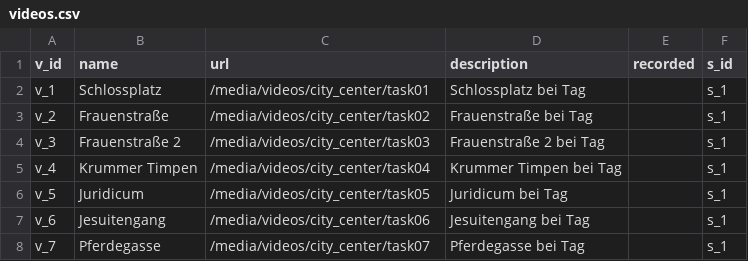
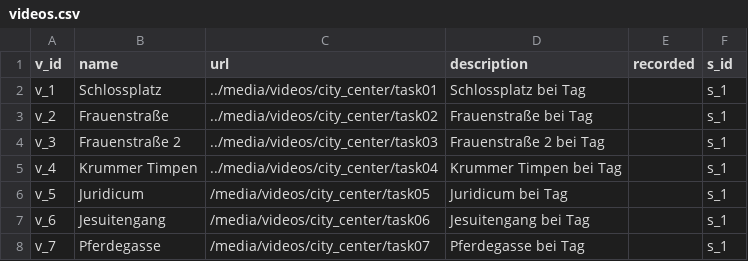
Before and after one commit to sitcomlab/IVE, a CSV file: data/videos.csv, drawn as a sheet; only a part is shown.

```diff
--- a/data/videos.csv
+++ b/data/videos.csv
@@ -1,6 +1,6 @@
 v_id,name,url,description,recorded,s_id
-v_1,Schlossplatz,/media/videos/city_center/task01,Schlossplatz bei Tag,,s_1
-v_2,Frauenstraße,/media/videos/city_center/task02,Frauenstraße bei Tag,,s_1
-v_3,Frauenstraße 2,/media/videos/city_center/task03,Frauenstraße 2 bei Tag,,s_1
-v_4,Krummer Timpen,/media/videos/city_center/task04,Krummer Timpen bei Tag,,s_1
+v_1,Schlossplatz,../media/videos/city_center/task01,Schlossplatz bei Tag,,s_1
+v_2,Frauenstraße,../media/videos/city_center/task02,Frauenstraße bei Tag,,s_1
+v_3,Frauenstraße 2,../media/videos/city_center/task03,Frauenstraße 2 bei Tag,,s_1
+v_4,Krummer Timpen,../media/videos/city_center/task04,Krummer Timpen bei Tag,,s_1
 v_5,Juridicum,/media/videos/city_center/task05,Juridicum bei Tag,,s_1
```
Also changed, not shown: 1 other file.
